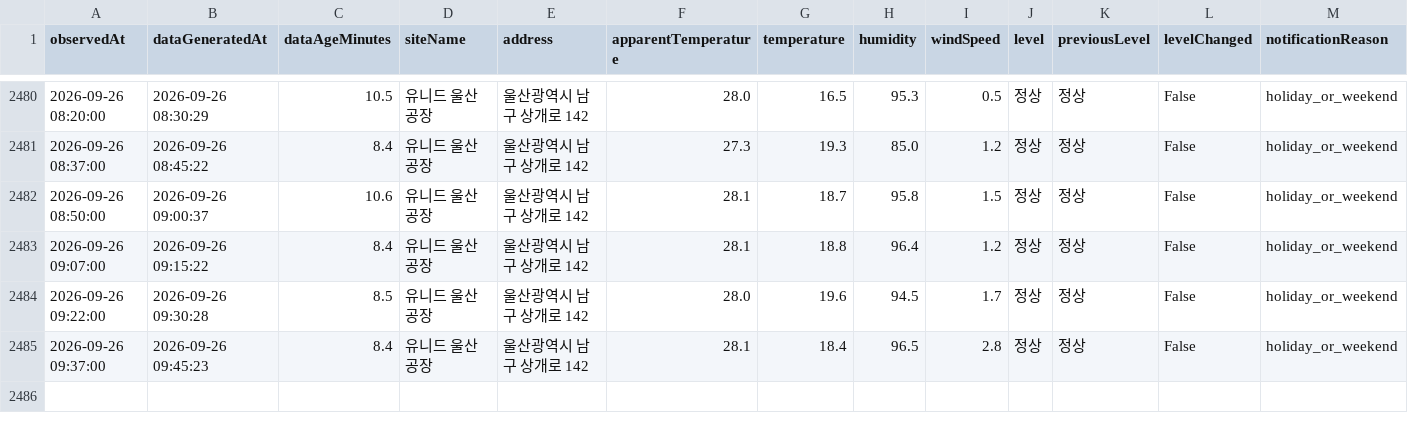
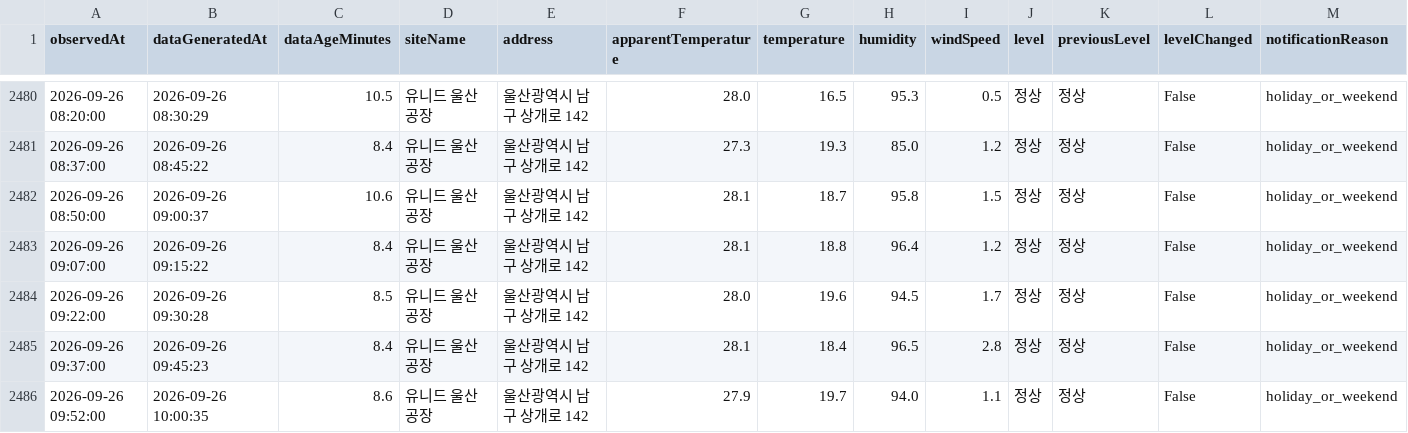
Before and after one commit to blackturtle-water/heatstress-monitor, a CSV file: data/history.csv, drawn as a sheet; only a part is shown, gaps mark what is left out; rows hold the shown columns only; the diff names each change by its address in the sheet, - before the commit and + after, or states it on an @@ line.

```diff
--- a/data/history.csv
+++ b/data/history.csv
+row 2486: 2026-09-26 09:52:00 | 2026-09-26 10:00:35 | 8.6 | 유니드 울산공장 | 울산광역시 남구 상개로 142 | 27.9 | 19.7 | 94.0 | 1.1 | 정상 | 정상 | False | holiday_or_weekend
```
Also changed, not shown: 4 other files.
